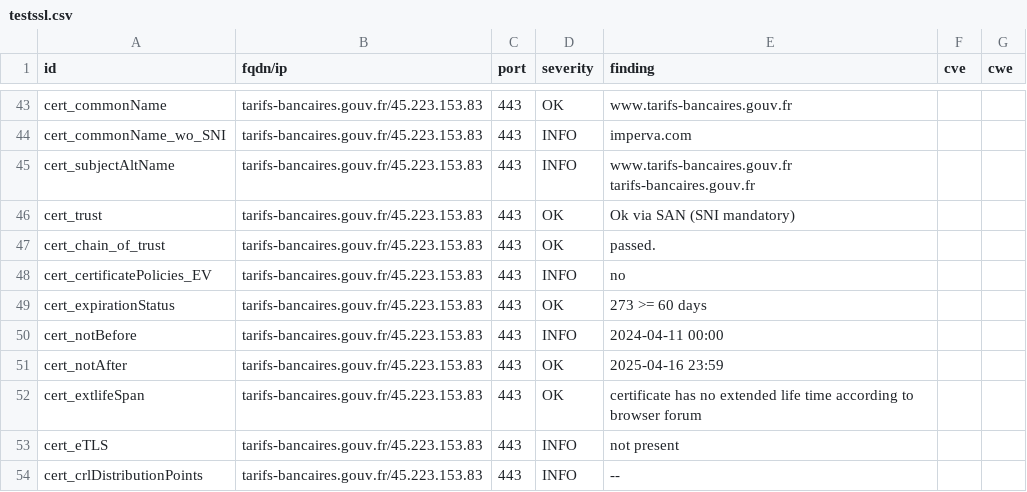
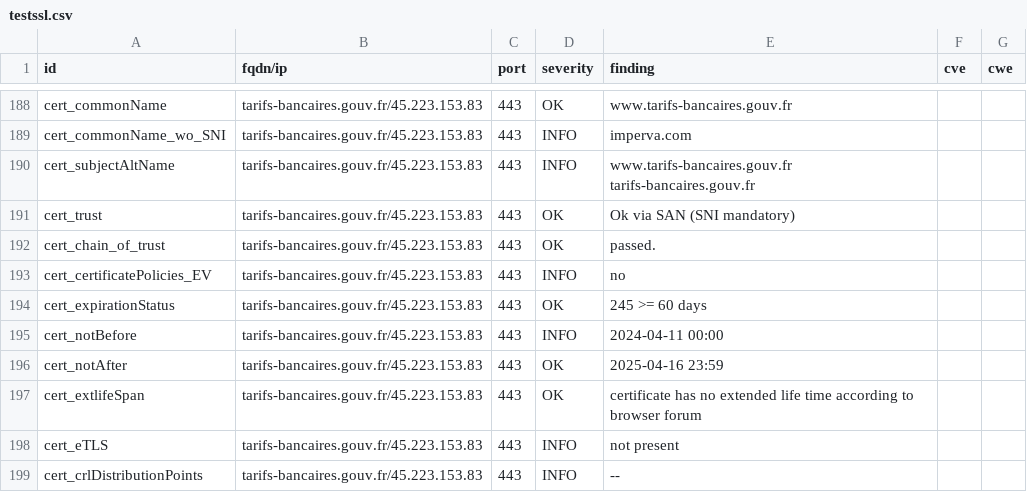
Before and after one commit to GKO-org/dashlordPrd10, a CSV file: results/aHR0cHM6Ly90YXJpZnMtYmFuY2FpcmVzLmdvdXYuZnI=/testssl.csv, drawn as a sheet; only a part is shown, gaps mark what is left out; the diff covers the shown part only.

```diff
--- a/results/aHR0cHM6Ly90YXJpZnMtYmFuY2FpcmVzLmdvdXYuZnI=/testssl.csv
+++ b/results/aHR0cHM6Ly90YXJpZnMtYmFuY2FpcmVzLmdvdXYuZnI=/testssl.csv
@@ -48,3 +193,3 @@
 "cert_certificatePolicies_EV","tarifs-bancaires.gouv.fr/45.223.153.83","443","INFO","no","",""
-"cert_expirationStatus","tarifs-bancaires.gouv.fr/45.223.153.83","443","OK","273 >= 60 days","",""
+"cert_expirationStatus","tarifs-bancaires.gouv.fr/45.223.153.83","443","OK","245 >= 60 days","",""
 "cert_notBefore","tarifs-bancaires.gouv.fr/45.223.153.83","443","INFO","2024-04-11 00:00","",""
```
Also changed, not shown: 3 added rows, 3 removed rows and 142 moved rows elsewhere in this file, 10 other files.
